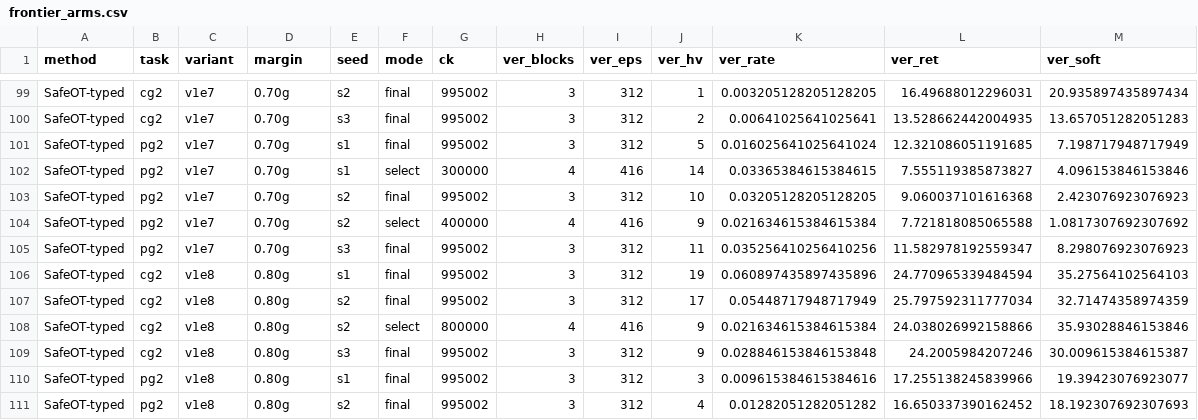
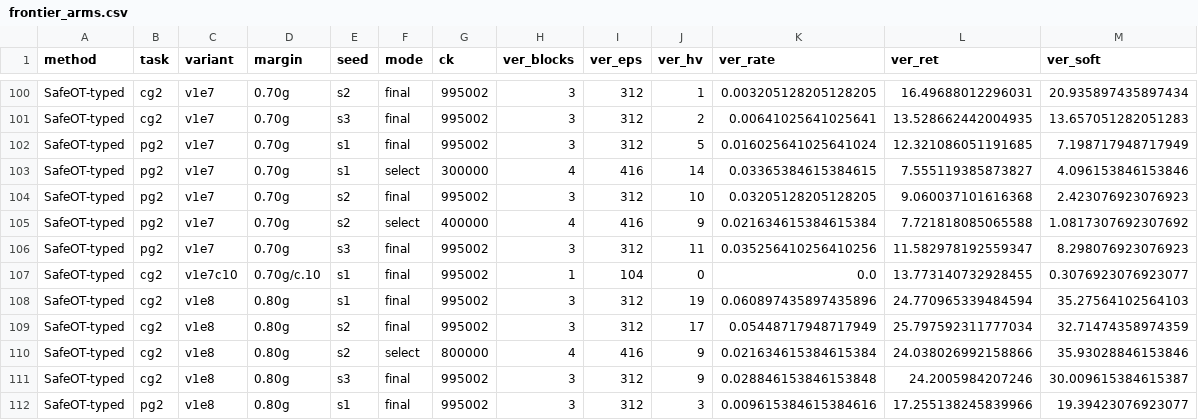
Before and after one commit to asimfish/safeot-dashboard, a CSV file: frontier_arms.csv, drawn as a sheet; only a part is shown, gaps mark what is left out; the shorter side is filled out with more unchanged rows; the diff covers the shown part only.

```diff
--- a/frontier_arms.csv
+++ b/frontier_arms.csv
@@ -105,2 +106,3 @@ SafeOT-typed,pg2,v1e7,0.70g,s2,select,400000,4,416,9,0.021634615384615384,7.7218
 SafeOT-typed,pg2,v1e7,0.70g,s3,final,995002,3,312,11,0.035256410256410256,11.582978192559347,8.298076923076923
+SafeOT-typed,cg2,v1e7c10,0.70g/c.10,s1,final,995002,1,104,0,0.0,13.773140732928455,0.3076923076923077
 SafeOT-typed,cg2,v1e8,0.80g,s1,final,995002,3,312,19,0.060897435897435896,24.770965339484594,35.27564102564103
```
Also changed, not shown: 1 added row and 33 edited cells elsewhere in this file, 2 other files.
